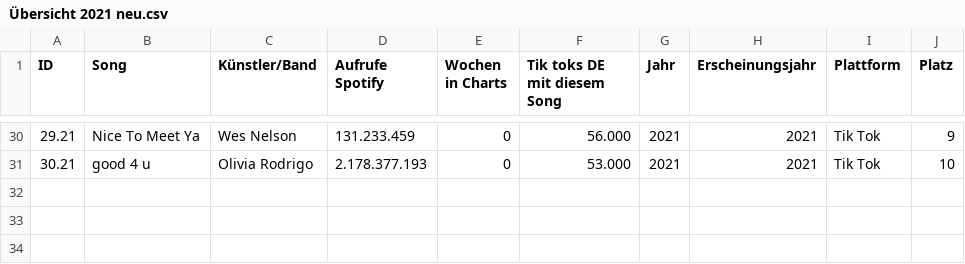
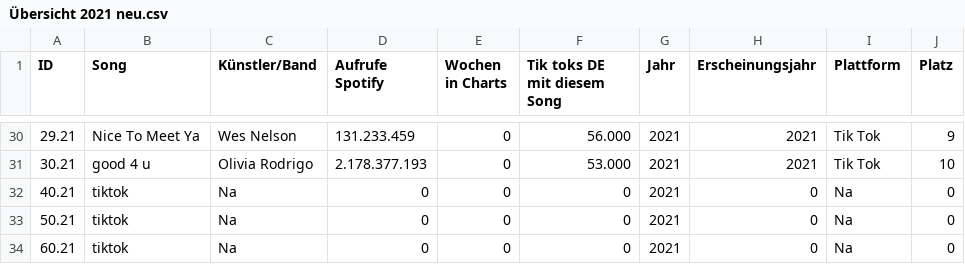
Before and after one commit to MissAlberich/tik-tok, a CSV file: Übersicht 2021 neu.csv, drawn as a sheet; only a part is shown, gaps mark what is left out; the diff names each change by its address in the sheet, - before the commit and + after, or states it on an @@ line.

Commit message:
Update Übersicht 2021 neu.csv

```diff
--- a/Übersicht 2021 neu.csv
+++ b/Übersicht 2021 neu.csv
+row 32: 40.21 | tiktok | Na | 0 | 0 | 0 | 2021 | 0 | Na | 0
+row 33: 50.21 | tiktok | Na | 0 | 0 | 0 | 2021 | 0 | Na | 0
+row 34: 60.21 | tiktok | Na | 0 | 0 | 0 | 2021 | 0 | Na | 0
```
